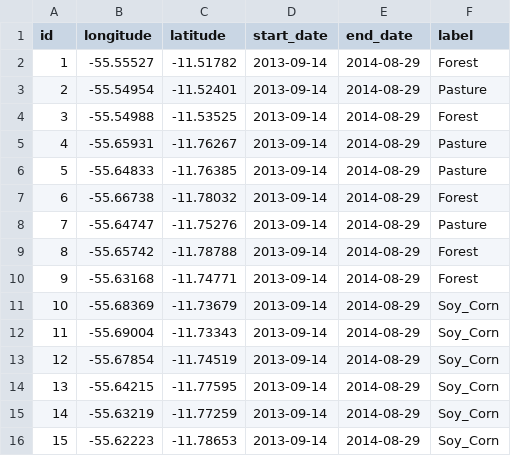
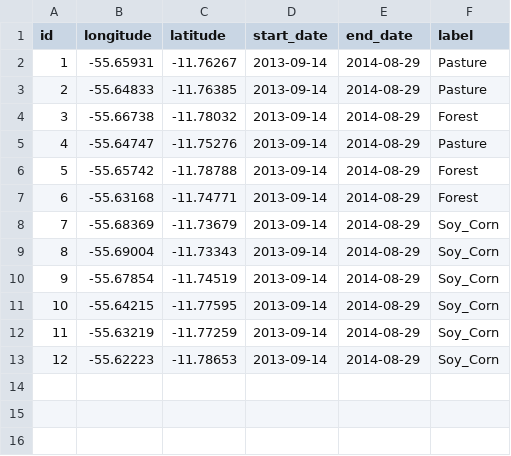
Before and after one commit to e-sensing/sits, a CSV file: inst/extdata/samples/samples_sinop_crop.csv, drawn as a sheet; removed rows and columns are numbered as before the commit, all else as after; the diff names each change by its address in the sheet, - before the commit and + after, or states it on an @@ line.

```diff
--- a/inst/extdata/samples/samples_sinop_crop.csv
+++ b/inst/extdata/samples/samples_sinop_crop.csv
-row 2: 1 | -55.55527 | -11.51782 | 2013-09-14 | 2014-08-29 | Forest
-row 3: 2 | -55.54954 | -11.52401 | 2013-09-14 | 2014-08-29 | Pasture
-row 4: 3 | -55.54988 | -11.53525 | 2013-09-14 | 2014-08-29 | Forest
@@ column A (id) renumbered from row 2 down @@
```
Also changed, not shown: 55 other files.
